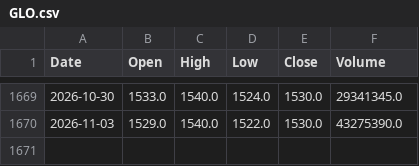
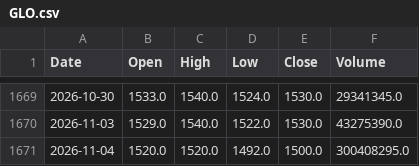
Before and after one commit to AlvinTubtub/pse-stock-price-forecast-corrected-research, a CSV file: backend/data/raw/GLO.csv, drawn as a sheet; only a part is shown, gaps mark what is left out.

```diff
--- a/backend/data/raw/GLO.csv
+++ b/backend/data/raw/GLO.csv
@@ -1670 +1670,2 @@ Date,Open,High,Low,Close,Volume
 2026-11-03,1529.0,1540.0,1522.0,1530.0,43275390.0
+2026-11-04,1520.0,1520.0,1492.0,1500.0,300408295.0
```
Also changed, not shown: backend/data/raw/ALI.csv, backend/data/raw/BPI.csv, 49 other files.
